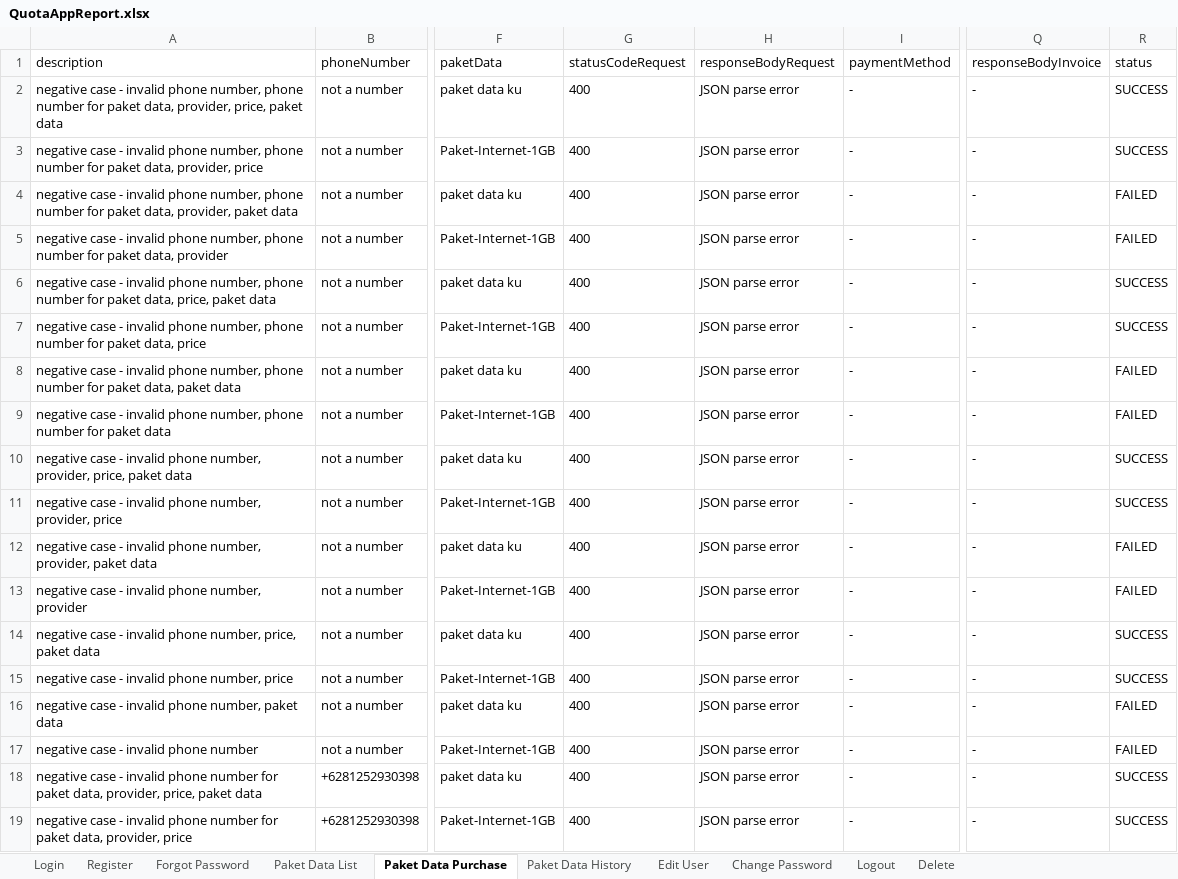
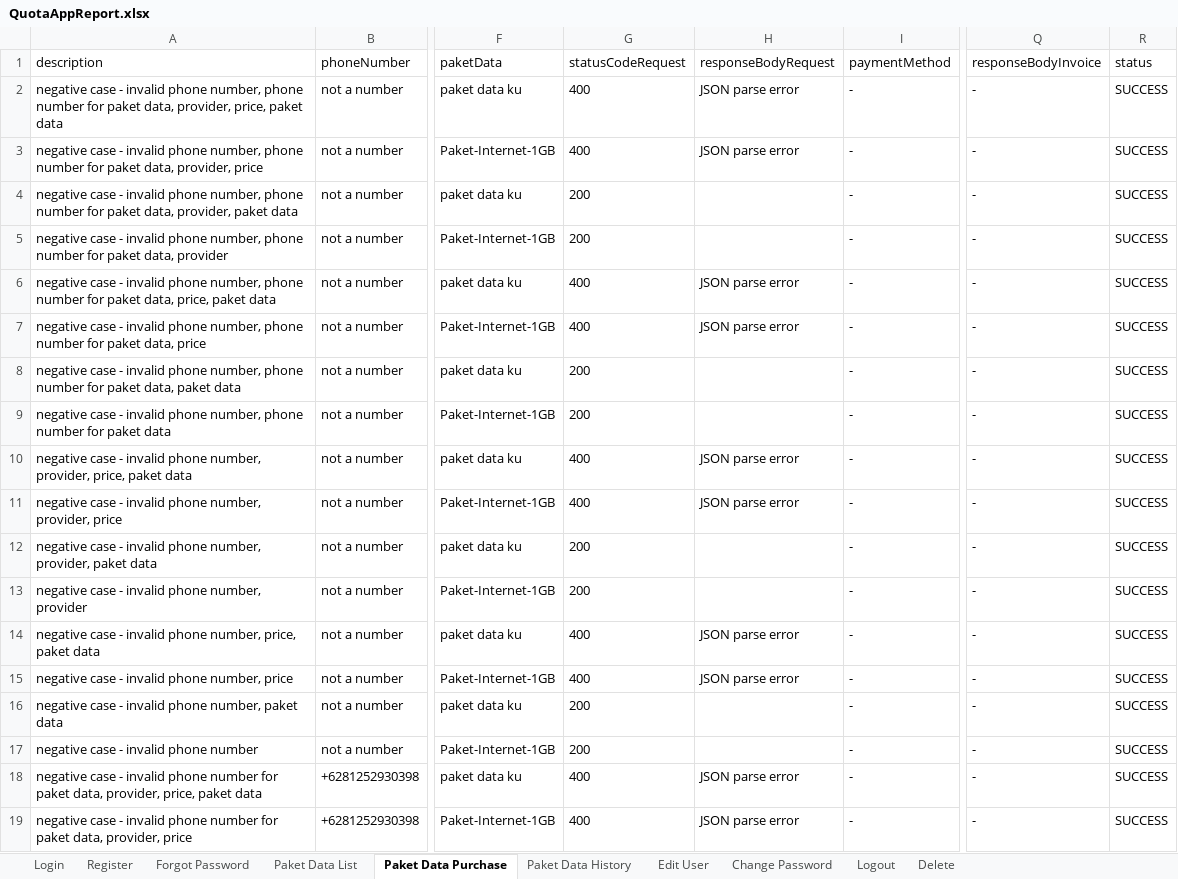
Before and after one commit to zanuartri/QuotaAppTest, an Excel workbook: test-output/QuotaAppReport.xlsx, sheet Paket Data Purchase, drawn as a sheet; only a part is shown, gaps mark what is left out; values as stored, in another font and other column widths than the file's, no borders; the diff covers the shown part only; the diff names each change by its address in the sheet, - before the commit and + after, or states it on an @@ line.

```diff
--- a/test-output/QuotaAppReport.xlsx (sheet Paket Data Purchase)
+++ b/test-output/QuotaAppReport.xlsx (sheet Paket Data Purchase)
-G4:G5 (statusCodeRequest): 400
+G4:G5 (statusCodeRequest): 200
-H4:H5 (responseBodyRequest): JSON parse error
+H4:H5 (responseBodyRequest): (empty)
-R4:R5 (status): FAILED
+R4:R5 (status): SUCCESS
-G8:G9 (statusCodeRequest): 400
+G8:G9 (statusCodeRequest): 200
-H8:H9 (responseBodyRequest): JSON parse error
+H8:H9 (responseBodyRequest): (empty)
-R8:R9 (status): FAILED
+R8:R9 (status): SUCCESS
-G12:G13 (statusCodeRequest): 400
+G12:G13 (statusCodeRequest): 200
-H12:H13 (responseBodyRequest): JSON parse error
+H12:H13 (responseBodyRequest): (empty)
-R12:R13 (status): FAILED
+R12:R13 (status): SUCCESS
-G16:G17 (statusCodeRequest): 400
+G16:G17 (statusCodeRequest): 200
-H16:H17 (responseBodyRequest): JSON parse error
+H16:H17 (responseBodyRequest): (empty)
-R16:R17 (status): FAILED
+R16:R17 (status): SUCCESS
```
Also changed, not shown: 88 edited cells elsewhere in this sheet, sheet Edit User, sheet Register, sheet Delete, sheet Paket Data History, resources/DataLoginMenu.xlsx, resources/DataProfileMenu.xlsx, 42 other files.
